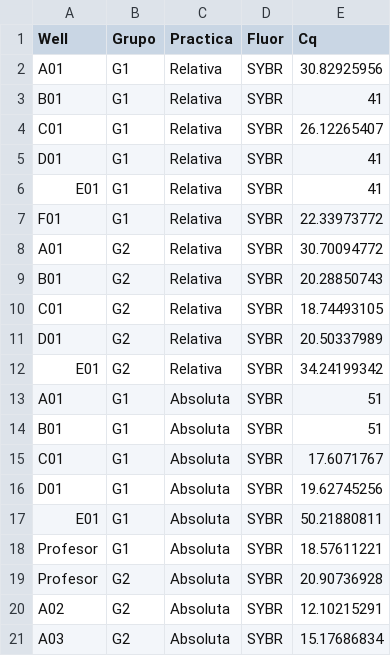
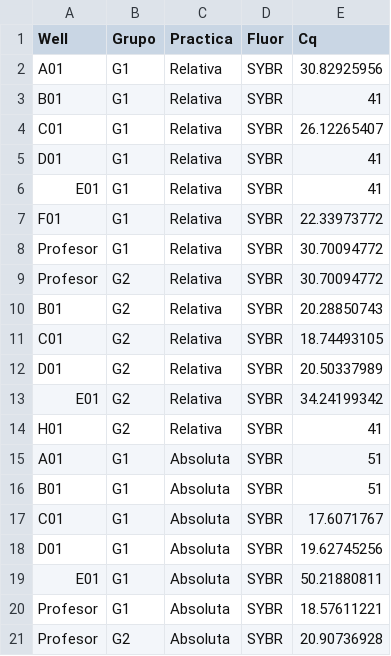
Before and after one commit to ManuelLaraMVZ/resultados_PCR_practica, a CSV file: Cts1.csv, drawn as a sheet; only a part is shown; the shorter side is filled out with more unchanged rows.

Commit message:
Update Cts.csv

```diff
--- a/Cts1.csv
+++ b/Cts1.csv
@@ -7,3 +7,4 @@ E01,G1,Relativa,SYBR,41
 F01,G1,Relativa,SYBR,22.33973772
-A01,G2,Relativa,SYBR,30.70094772
+Profesor,G1,Relativa,SYBR,30.70094772
+Profesor,G2,Relativa,SYBR,30.70094772
 B01,G2,Relativa,SYBR,20.28850743
@@ -12,2 +13,3 @@ D01,G2,Relativa,SYBR,20.50337989
 E01,G2,Relativa,SYBR,34.24199342
+H01,G2,Relativa,SYBR,41
 A01,G1,Absoluta,SYBR,51
```
